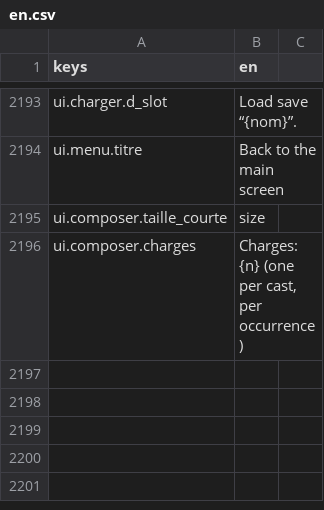
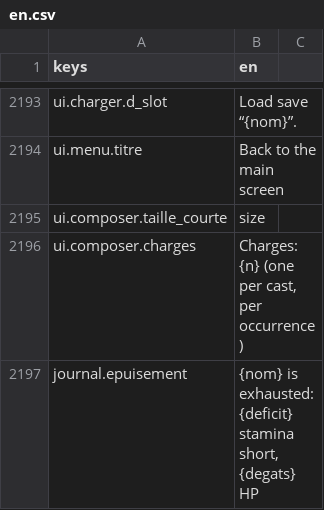
Before and after one commit to devmarcpro/sensen, a CSV file: godot/locale/en.csv, drawn as a sheet; only a part is shown, gaps mark what is left out.

```diff
--- a/godot/locale/en.csv
+++ b/godot/locale/en.csv
@@ -2196 +2196,2 @@ ui.composer.taille_courte,size
 ui.composer.charges,"Charges: {n} (one per cast, per occurrence)"
+journal.epuisement,"{nom} is exhausted: {deficit} stamina short, {degats} HP"
```
Also changed, not shown: godot/locale/fr.csv, 5 other files.
